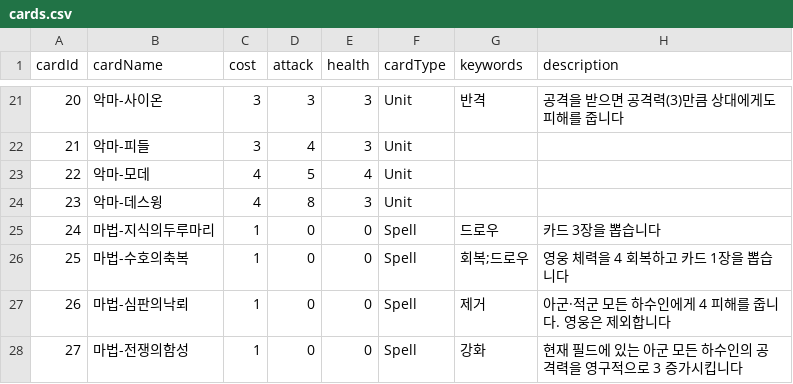
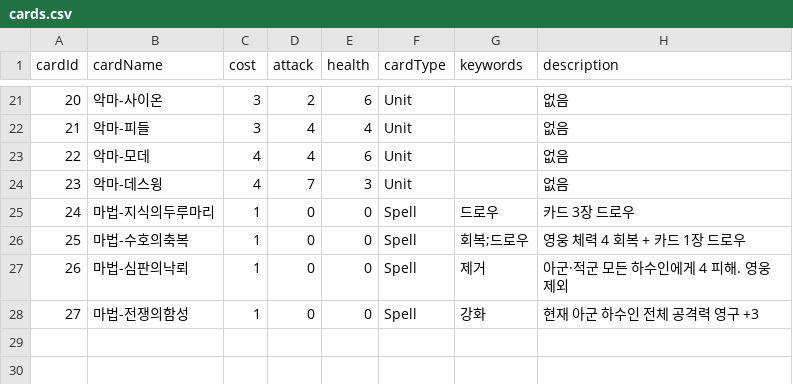
Before and after one commit to Amapo057/Imagineer_Project, a CSV file: Assets/2. Data/Card/cards.csv, drawn as a sheet; only a part is shown, gaps mark what is left out; the diff covers the shown part only.

```diff
--- a/Assets/2. Data/Card/cards.csv
+++ b/Assets/2. Data/Card/cards.csv
@@ -21,8 +21,8 @@ cardId,cardName,cost,attack,health,cardType,keywords,description
-20,악마-사이온,3,3,3,Unit,반격,공격을 받으면 공격력(3)만큼 상대에게도 피해를 줍니다
-21,악마-피들,3,4,3,Unit,,
-22,악마-모데,4,5,4,Unit,,
-23,악마-데스윙,4,8,3,Unit,,
-24,마법-지식의두루마리,1,0,0,Spell,드로우,카드 3장을 뽑습니다
-25,마법-수호의축복,1,0,0,Spell,회복;드로우,영웅 체력을 4 회복하고 카드 1장을 뽑습니다
-26,마법-심판의낙뢰,1,0,0,Spell,제거,아군·적군 모든 하수인에게 4 피해를 줍니다. 영웅은 제외합니다
-27,마법-전쟁의함성,1,0,0,Spell,강화,현재 필드에 있는 아군 모든 하수인의 공격력을 영구적으로 3 증가시킵니다
+20,악마-사이온,3,2,6,Unit,,없음
+21,악마-피들,3,4,4,Unit,,없음
+22,악마-모데,4,4,6,Unit,,없음
+23,악마-데스윙,4,7,3,Unit,,없음
+24,마법-지식의두루마리,1,0,0,Spell,드로우,카드 3장 드로우
+25,마법-수호의축복,1,0,0,Spell,회복;드로우,영웅 체력 4 회복 + 카드 1장 드로우
+26,마법-심판의낙뢰,1,0,0,Spell,제거,아군·적군 모든 하수인에게 4 피해. 영웅 제외
+27,마법-전쟁의함성,1,0,0,Spell,강화,현재 아군 하수인 전체 공격력 영구 +3
```
Also changed, not shown: 37 edited cells elsewhere in this file, 51 other files.
